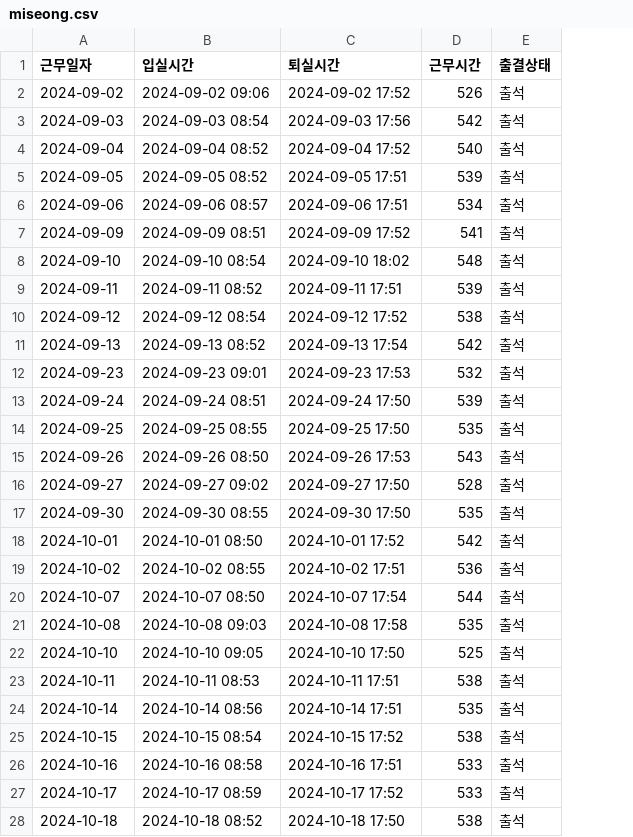
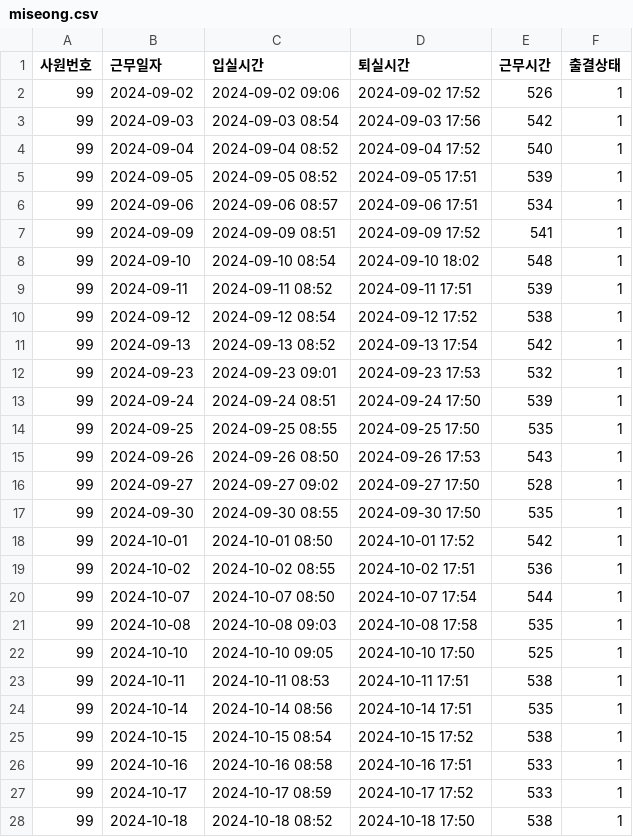
Before and after one commit to nhnacademy-aiot2-pangyo-coffee-legends/work-entry-service, a CSV file: src/main/resources/work-log/miseong/miseong.csv, drawn as a sheet; only a part is shown; addresses are those after the commit; the diff covers the shown part only; the diff names each change by its address in the sheet, - before the commit and + after, or states it on an @@ line.

```diff
--- a/src/main/resources/work-log/miseong/miseong.csv
+++ b/src/main/resources/work-log/miseong/miseong.csv
+column A (사원번호), rows 2-28: all 99
-F2:F28 (출결상태): 출석
+F2:F28 (출결상태): 1
```
Also changed, not shown: 124 edited cells elsewhere in this file, src/main/resources/work-log/hyeongho/hyeongho.csv, src/main/resources/work-log/inho/inho.csv, 23 other files.
